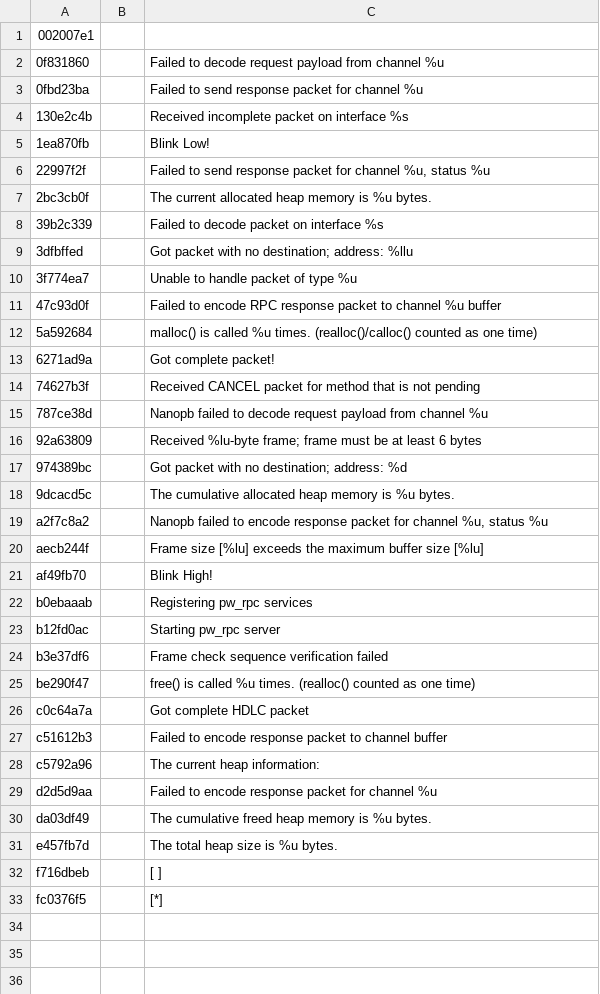
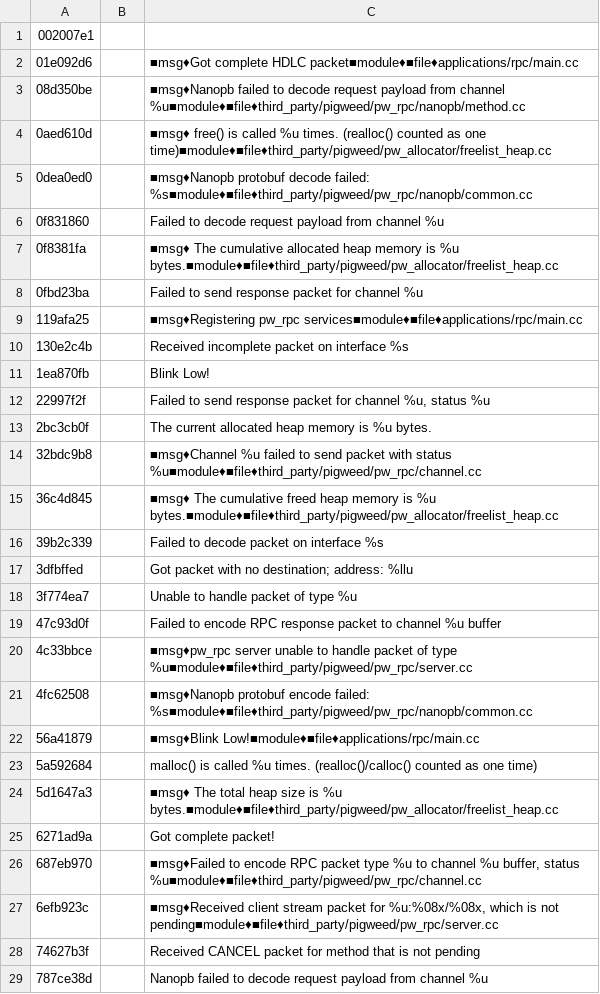
Before and after one commit to jwilliams55/pigweed-experimental, a CSV file: applications/rpc/tokenizer_database.csv, drawn as a sheet; only a part is shown; the shorter side is filled out with more unchanged rows; the diff covers the shown part only; the diff names each change by its address in the sheet, - before the commit and + after, or states it on an @@ line.

Commit message:
Update token dbs
Change-Id: I1d3f1fd124ed88bcd3639e4bafabf9bec51f7b4a
Reviewed-on: https://pigweed-review.googlesource.com/c/pigweed/experimental/+/66289
Pigweed-Auto-Submit: Rob Mohr <mohrr@google.com>
Commit-Queue: Auto-Submit <auto-submit@pigweed.google.com.iam.gserviceaccount.com>
Reviewed-by: Armando Montanez <amontanez@google.com>

```diff
--- a/applications/rpc/tokenizer_database.csv
+++ b/applications/rpc/tokenizer_database.csv
+row 2: 01e092d6 |  | ■msg♦Got complete HDLC packet■module♦■file♦applications/rpc/main.cc
+row 3: 08d350be |  | ■msg♦Nanopb failed to decode request payload from channel %u■module♦■file♦third_party/pigweed/pw_rpc/nanopb/method.cc
+row 4: 0aed610d |  | ■msg♦ free() is called %u times. (realloc() counted as one time)■module♦■file♦third_party/pigweed/pw_allocator/freelist_heap.cc
+row 5: 0dea0ed0 |  | ■msg♦Nanopb protobuf decode failed: %s■module♦■file♦third_party/pigweed/pw_rpc/nanopb/common.cc
+row 7: 0f8381fa |  | ■msg♦ The cumulative allocated heap memory is %u bytes.■module♦■file♦third_party/pigweed/pw_allocator/freelist_heap.cc
+row 9: 119afa25 |  | ■msg♦Registering pw_rpc services■module♦■file♦applications/rpc/main.cc
+row 14: 32bdc9b8 |  | ■msg♦Channel %u failed to send packet with status %u■module♦■file♦third_party/pigweed/pw_rpc/channel.cc
+row 15: 36c4d845 |  | ■msg♦ The cumulative freed heap memory is %u bytes.■module♦■file♦third_party/pigweed/pw_allocator/freelist_heap.cc
+row 20: 4c33bbce |  | ■msg♦pw_rpc server unable to handle packet of type %u■module♦■file♦third_party/pigweed/pw_rpc/server.cc
+row 21: 4fc62508 |  | ■msg♦Nanopb protobuf encode failed: %s■module♦■file♦third_party/pigweed/pw_rpc/nanopb/common.cc
+row 22: 56a41879 |  | ■msg♦Blink Low!■module♦■file♦applications/rpc/main.cc
+row 24: 5d1647a3 |  | ■msg♦ The total heap size is %u bytes.■module♦■file♦third_party/pigweed/pw_allocator/freelist_heap.cc
+row 26: 687eb970 |  | ■msg♦Failed to encode RPC packet type %u to channel %u buffer, status %u■module♦■file♦third_party/pigweed/pw_rpc/channel.cc
+row 27: 6efb923c |  | ■msg♦Received client stream packet for %u:%08x/%08x, which is not pending■module♦■file♦third_party/pigweed/pw_rpc/server.cc
```
Also changed, not shown: 14 added rows elsewhere in this file, applications/strings/tokenizer_database.csv.
